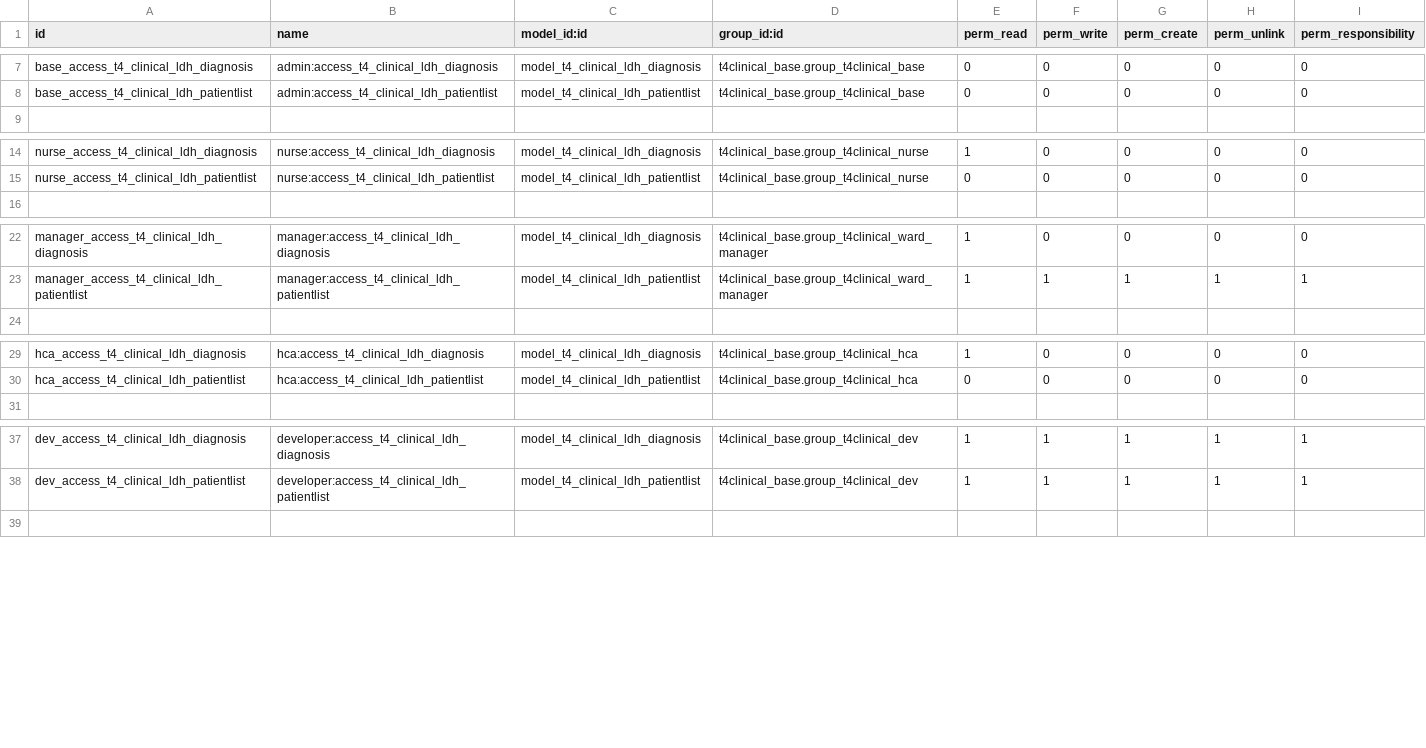
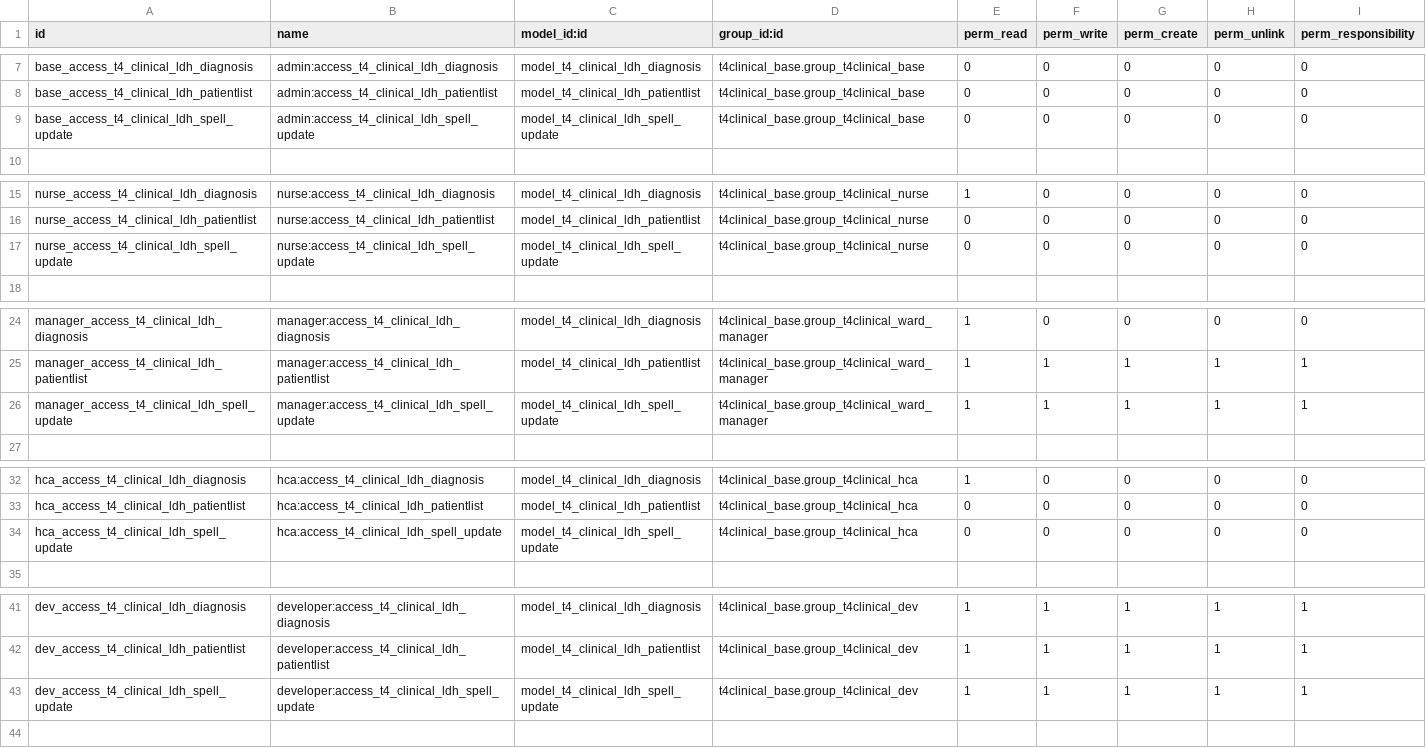
Before and after one commit to openeobs/openeobs-client-modules, a CSV file: t4clinical_ldh/security/ir.model.access.csv, drawn as a sheet; only a part is shown, gaps mark what is left out; the diff covers the shown part only; the diff names each change by its address in the sheet, - before the commit and + after, or states it on an @@ line.

```diff
--- a/t4clinical_ldh/security/ir.model.access.csv
+++ b/t4clinical_ldh/security/ir.model.access.csv
+row 9: base_access_t4_clinical_ldh_spell_update | admin:access_t4_clinical_ldh_spell_update | model_t4_clinical_ldh_spell_update | t4clinical_base.group_t4clinical_base | 0 | 0 | 0 | 0 | 0
+row 17: nurse_access_t4_clinical_ldh_spell_update | nurse:access_t4_clinical_ldh_spell_update | model_t4_clinical_ldh_spell_update | t4clinical_base.group_t4clinical_nurse | 0 | 0 | 0 | 0 | 0
+row 26: manager_access_t4_clinical_ldh_spell_update | manager:access_t4_clinical_ldh_spell_update | model_t4_clinical_ldh_spell_update | t4clinical_base.group_t4clinical_ward_manager | 1 | 1 | 1 | 1 | 1
+row 34: hca_access_t4_clinical_ldh_spell_update | hca:access_t4_clinical_ldh_spell_update | model_t4_clinical_ldh_spell_update | t4clinical_base.group_t4clinical_hca | 0 | 0 | 0 | 0 | 0
+row 43: dev_access_t4_clinical_ldh_spell_update | developer:access_t4_clinical_ldh_spell_update | model_t4_clinical_ldh_spell_update | t4clinical_base.group_t4clinical_dev | 1 | 1 | 1 | 1 | 1
```
Also changed, not shown: 3 added rows elsewhere in this file, 4 other files.
